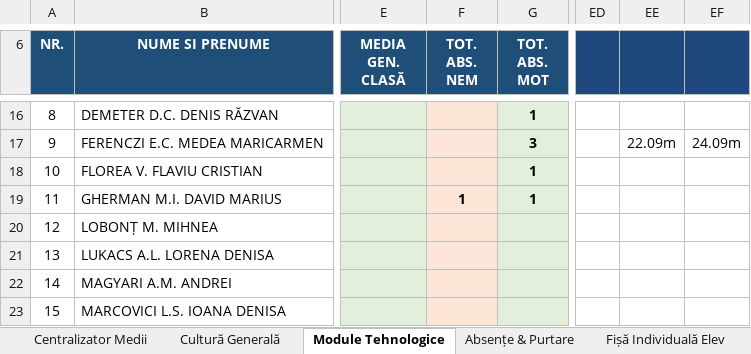
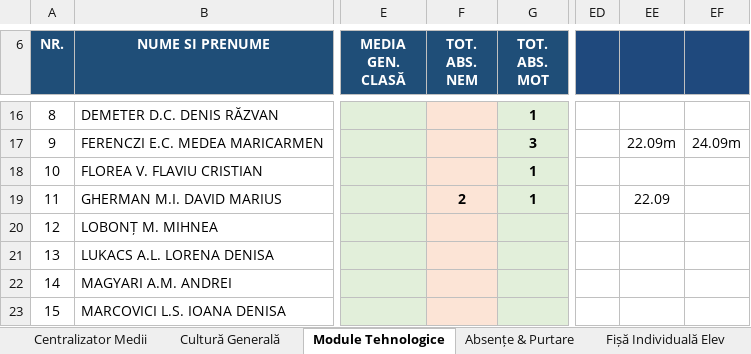
Before and after one commit to profudeconta-sketch/catalog-online, an Excel workbook: catalog_scolar_clasa_IX_TH_Turda-v15.xlsx, sheet Module Tehnologice, drawn as a sheet; only a part is shown, gaps mark what is left out; values as stored, in another font and other column widths than the file's, no borders; the diff names each change by its address in the sheet, - before the commit and + after, or states it on an @@ line.

```diff
--- a/catalog_scolar_clasa_IX_TH_Turda-v15.xlsx (sheet Module Tehnologice)
+++ b/catalog_scolar_clasa_IX_TH_Turda-v15.xlsx (sheet Module Tehnologice)
-F19 (TOT. ABS. NEM): 1
+F19 (TOT. ABS. NEM): 2
-EE19: (empty)
+EE19: 22.09
```
Also changed, not shown: sheet Absențe & Purtare, sheet Centralizator Medii.
